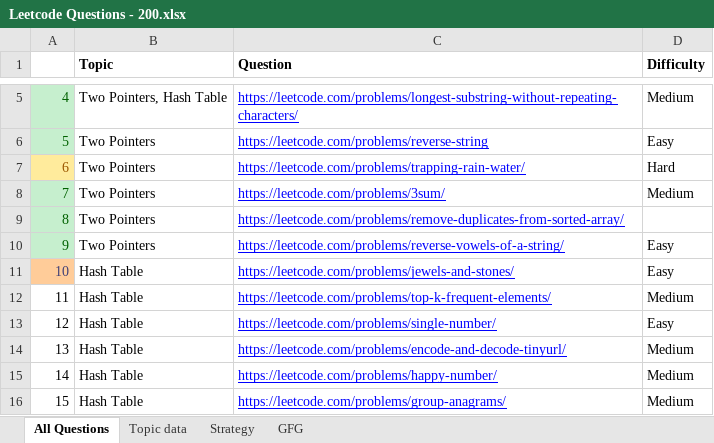
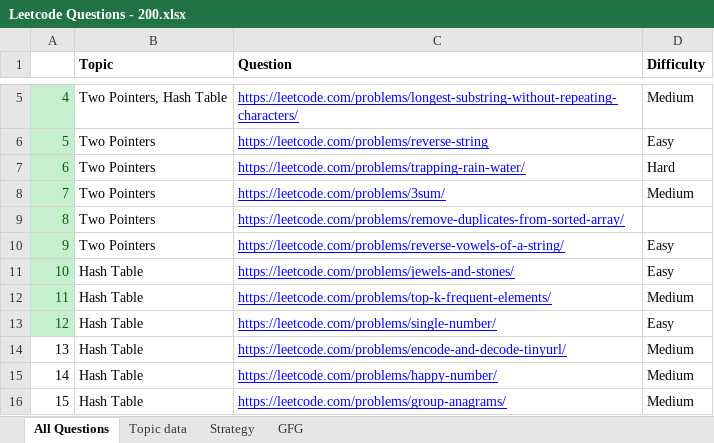
Before and after one commit to codebotx/LC-200, an Excel workbook: Leetcode Questions - 200.xlsx, sheet All Questions, drawn as a sheet; only a part is shown, gaps mark what is left out; values as stored, in another font and other column widths than the file's, no borders; the diff names each change by its address in the sheet, - before the commit and + after, or states it on an @@ line.

```diff
--- a/Leetcode Questions - 200.xlsx (sheet All Questions)
+++ b/Leetcode Questions - 200.xlsx (sheet All Questions)
@@ A7 fill: #FFEB9C → #C6EFCE, text colour: #9C5700 → #006100 @@
@@ A11 fill: #FFCC99 → #C6EFCE, text colour: #3F3F76 → #006100 @@
@@ A12:A13 fill: none → #C6EFCE, text colour: black → #006100 @@
```
Also changed, not shown: sheet Topic data, 7 other files.
